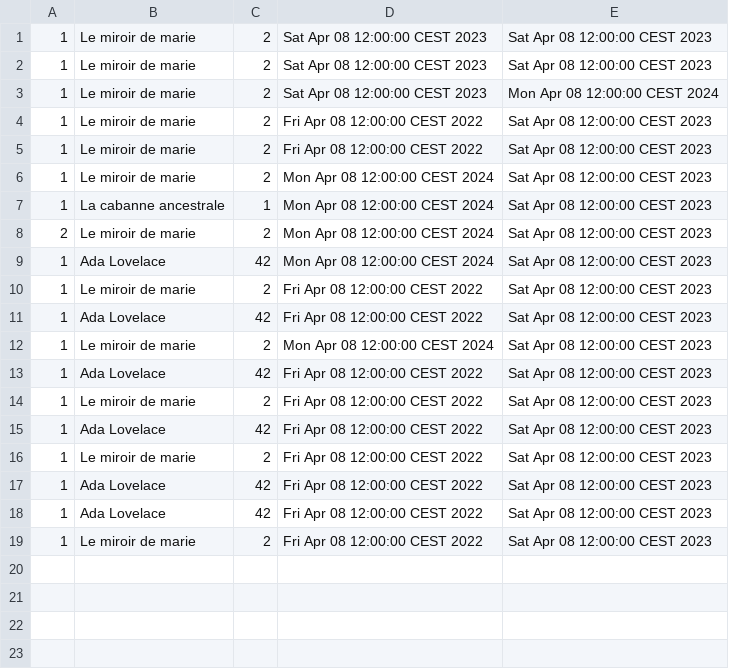
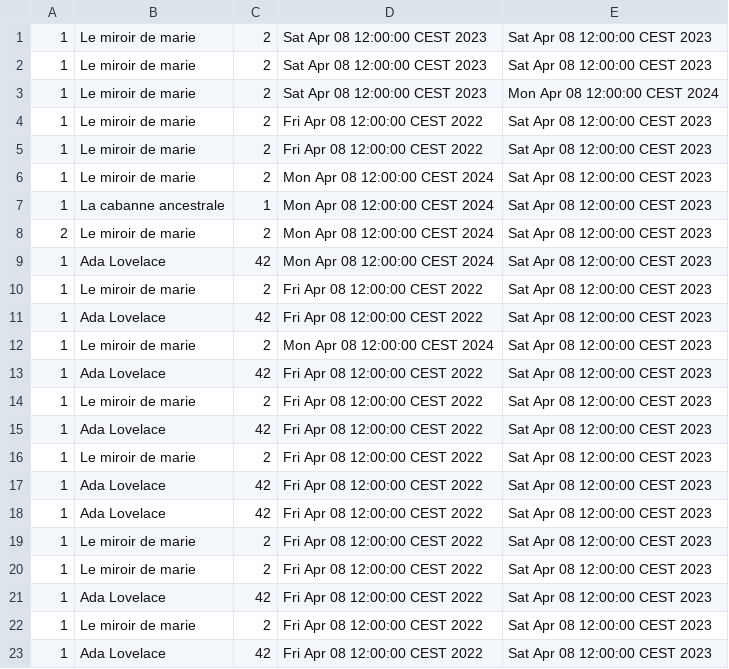
Before and after one commit to sylwan-bouderbala/JavaPrro, a CSV file: Contrats.csv, drawn as a sheet.

```diff
--- a/Contrats.csv
+++ b/Contrats.csv
@@ -19 +19,5 @@
 1;Le miroir de marie;2;Fri Apr 08 12:00:00 CEST 2022;Sat Apr 08 12:00:00 CEST 2023;
+1;Le miroir de marie;2;Fri Apr 08 12:00:00 CEST 2022;Sat Apr 08 12:00:00 CEST 2023;
+1;Ada Lovelace;42;Fri Apr 08 12:00:00 CEST 2022;Sat Apr 08 12:00:00 CEST 2023;
+1;Le miroir de marie;2;Fri Apr 08 12:00:00 CEST 2022;Sat Apr 08 12:00:00 CEST 2023;
+1;Ada Lovelace;42;Fri Apr 08 12:00:00 CEST 2022;Sat Apr 08 12:00:00 CEST 2023;
```
Also changed, not shown: reductions.csv, 14 other files.
